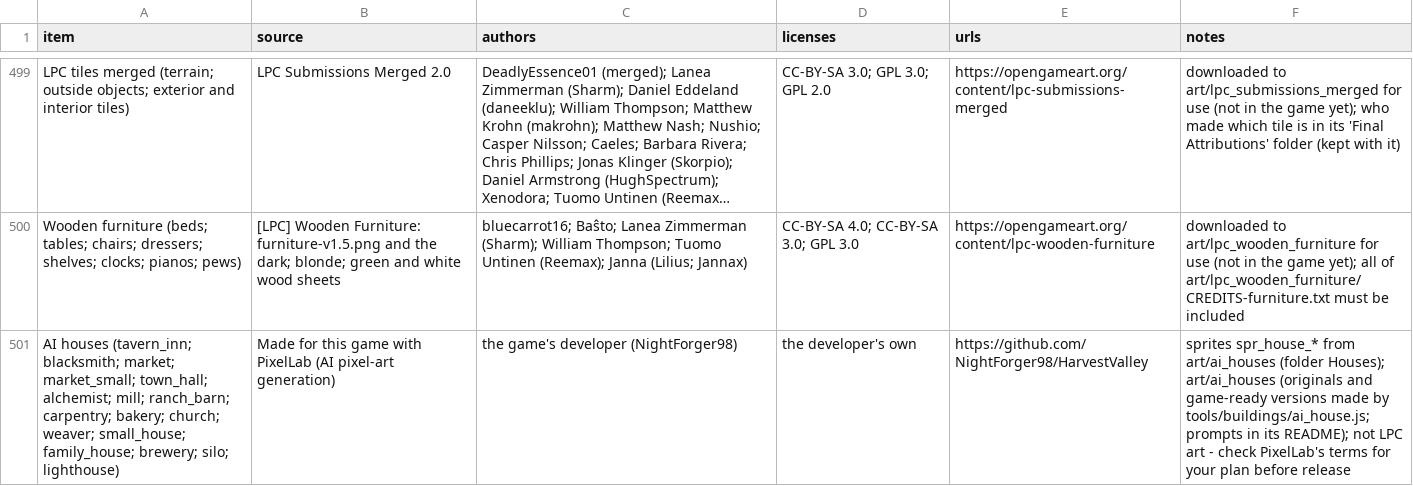
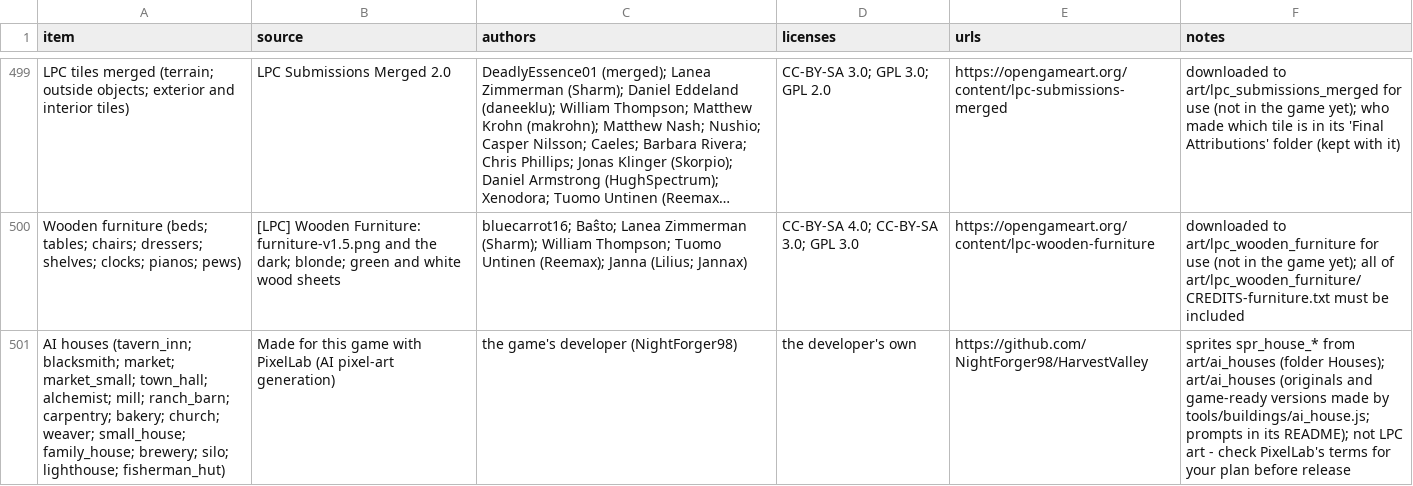
Before and after one commit to NightForger98/Cedaris, a CSV file: LPC_CREDITS.csv, drawn as a sheet; only a part is shown, gaps mark what is left out; long unchanged cells end in …; the diff names each change by its address in the sheet, - before the commit and + after, or states it on an @@ line.

```diff
--- a/LPC_CREDITS.csv
+++ b/LPC_CREDITS.csv
-A501 (item): …brewery; silo; lighthouse)
+A501 (item): …brewery; silo; lighthouse; fisherman_hut)
```
Also changed, not shown: 11 other files.
